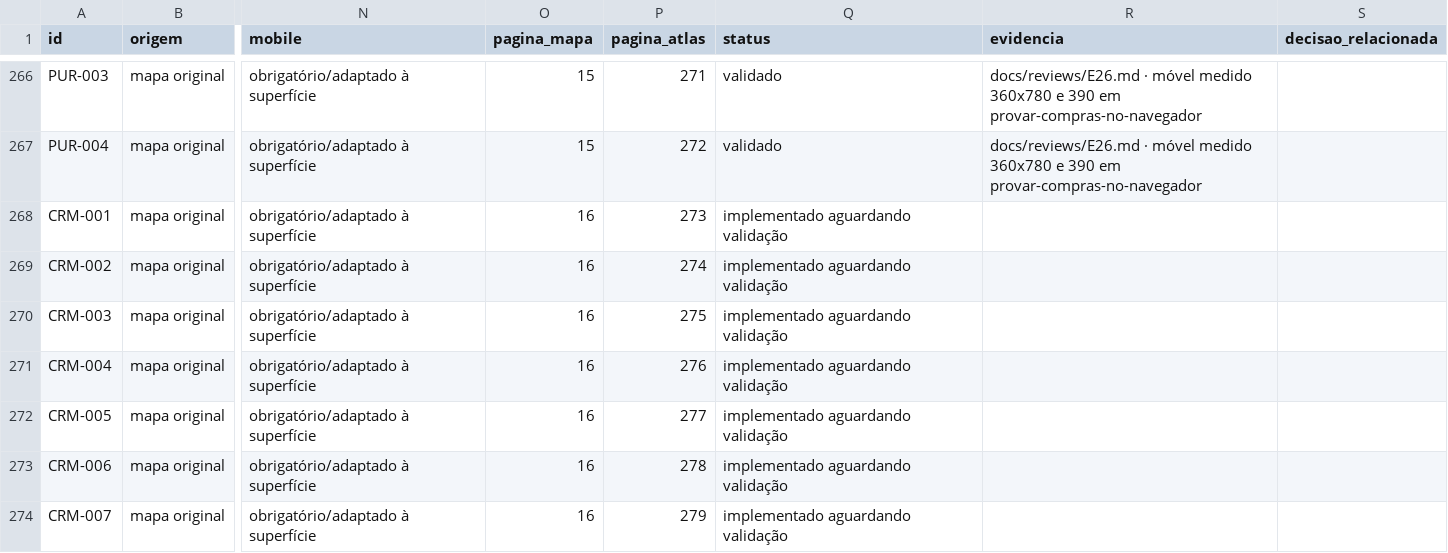
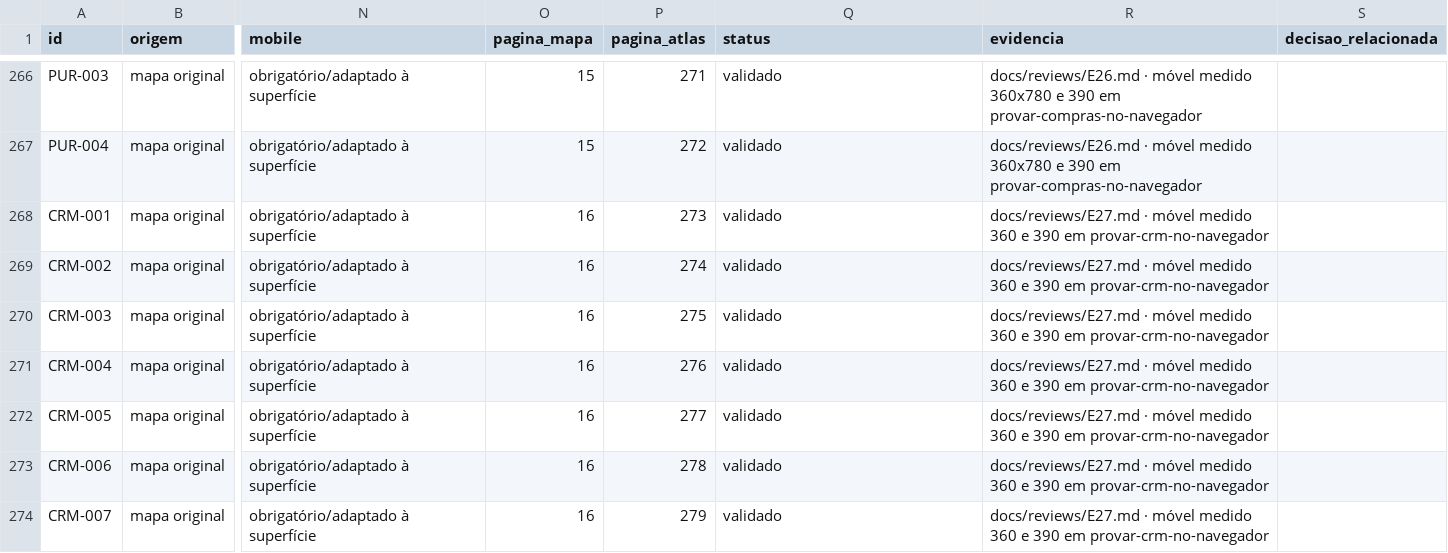
Before and after one commit to wilberstaedt/bossaos, a CSV file: docs/progress/coverage.csv, drawn as a sheet; only a part is shown, gaps mark what is left out; the diff covers the shown part only; the diff names each change by its address in the sheet, - before the commit and + after, or states it on an @@ line.

```diff
--- a/docs/progress/coverage.csv
+++ b/docs/progress/coverage.csv
-Q268:Q274 (status): implementado aguardando validação
+Q268:Q274 (status): validado
-R268:R274 (evidencia): (empty)
+R268:R274 (evidencia): docs/reviews/E27.md · móvel medido 360 e 390 em provar-crm-no-navegador
```
Also changed, not shown: 14 edited cells elsewhere in this file, 10 other files.
